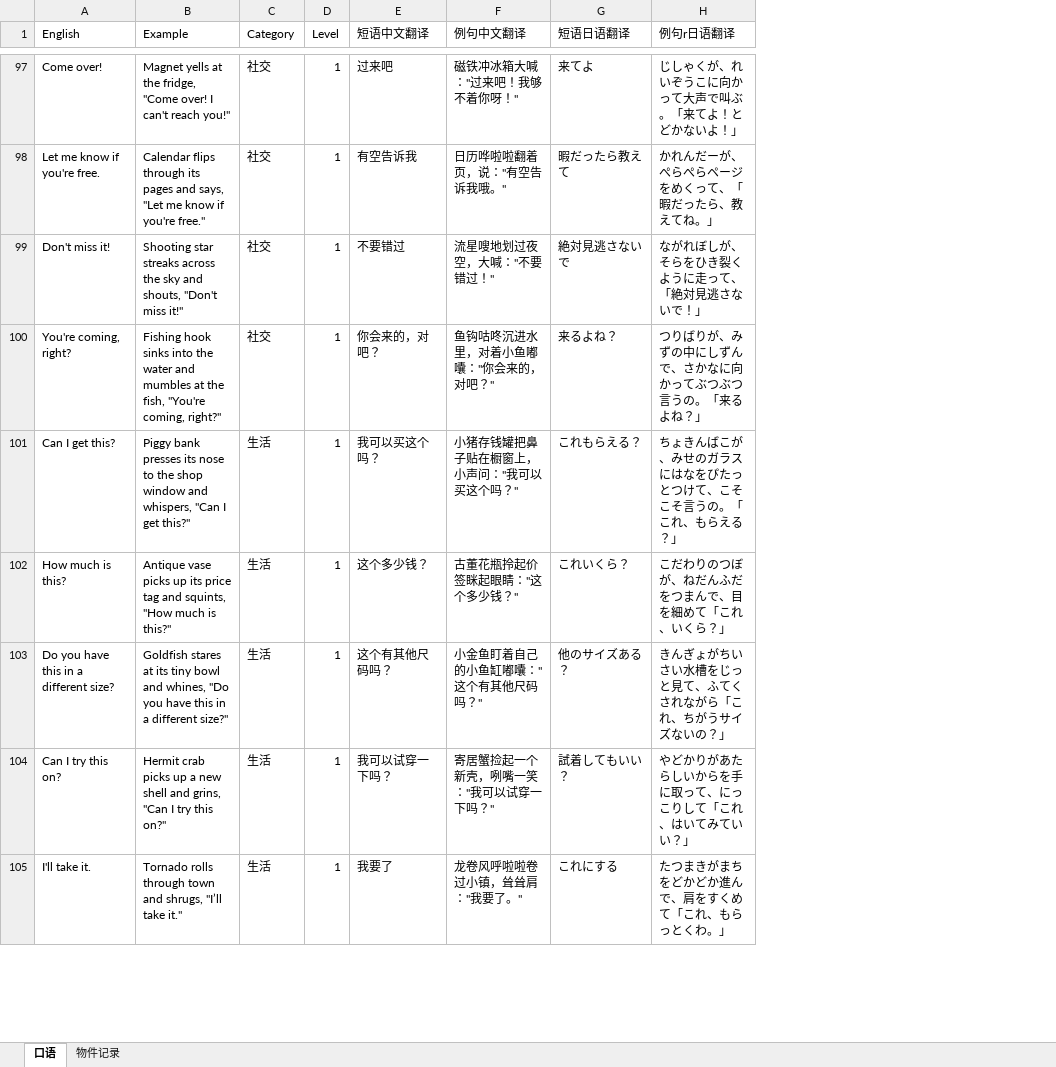
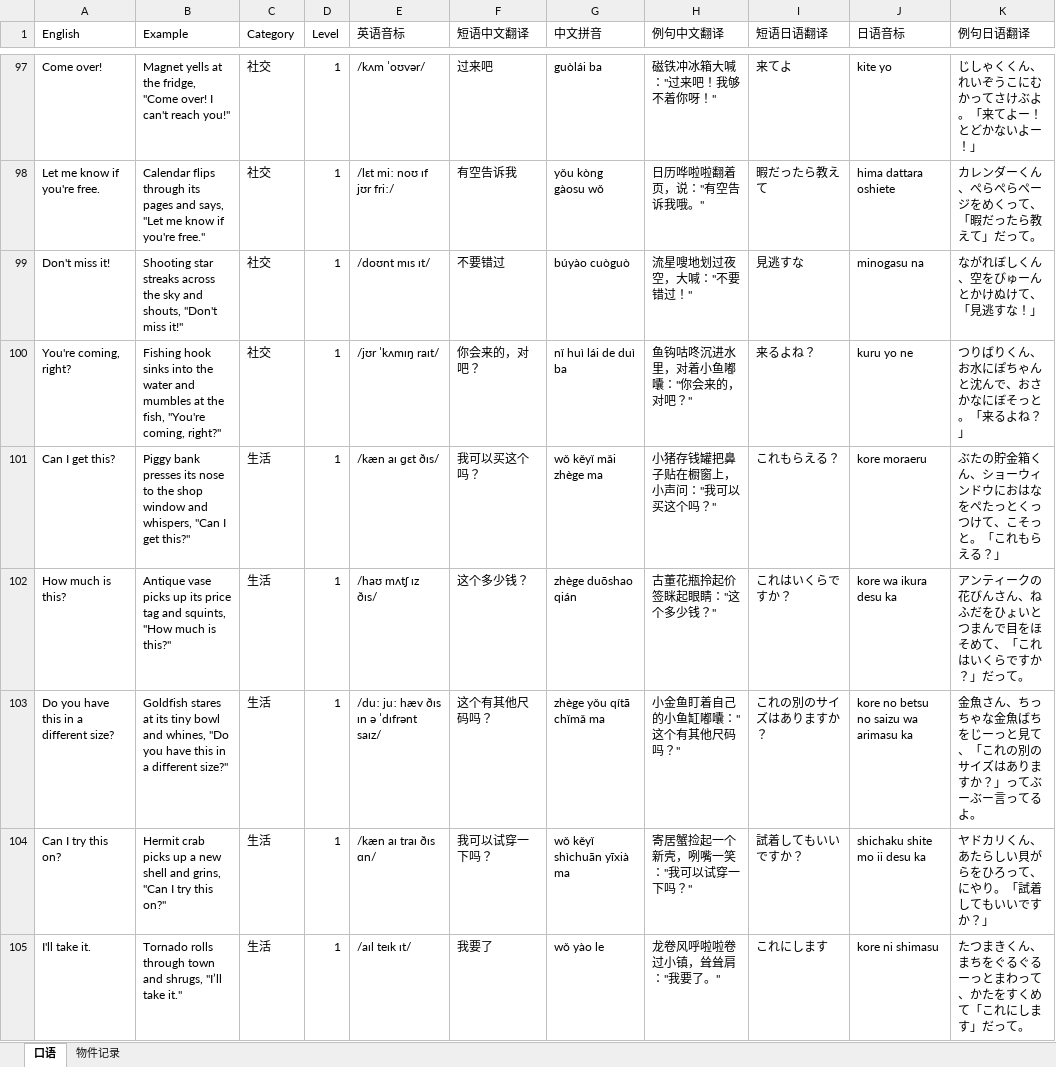
Before and after one commit to meowmeowstar19-web/zz-vocab-app, an Excel workbook: update_data_folder/PhraseList.xlsx, sheet 口语, drawn as a sheet; only a part is shown, gaps mark what is left out; values as stored, in another font and other column widths than the file's, no cell formats; removed rows and columns are numbered as before the commit, all else as after; the diff covers the shown part only; the diff names each change by its address in the sheet, - before the commit and + after, or states it on an @@ line.

Commit message:
Data sync: 246 words · 200 phrases · 0 new images · 2 deleted

```diff
--- a/update_data_folder/PhraseList.xlsx (sheet 口语)
+++ b/update_data_folder/PhraseList.xlsx (sheet 口语)
+column E (英语音标), rows 97-105: /kʌm ˈoʊvər/ | /lɛt miː noʊ ɪf jʊr friː/ | /doʊnt mɪs ɪt/ | /jʊr ˈkʌmɪŋ raɪt/ | /kæn aɪ ɡɛt ðɪs/ | /haʊ mʌtʃ ɪz ðɪs/ | /duː juː hæv ðɪs ɪn ə ˈdɪfrənt saɪz/ | /kæn aɪ traɪ ðɪs ɑn/ | /aɪl teɪk ɪt/
+column G (中文拼音), rows 97-105: guòlái ba | yǒu kòng gàosu wǒ | búyào cuòguò | nǐ huì lái de duì ba | wǒ kěyǐ mǎi zhège ma | zhège duōshao qián | zhège yǒu qítā chǐmǎ ma | wǒ kěyǐ shìchuān yīxià ma | wǒ yào le
-column H (例句r日语翻译), rows 97-105: じしゃくが、れいぞうこに向かって大声で叫ぶ。「来てよ！とどかないよ！」 | かれんだーが、ぺらぺらページをめくって、「暇だったら、教えてね。」 | ながれぼしが、そらをひき裂くように走って、「絶対見逃さないで！」 | つりばりが、みずの中にしずんで、さかなに向かってぶつぶつ言うの。「来るよね？」 | ちょきんばこが、みせのガラスにはなをぴたっとつけて、こそこそ言うの。「これ、もらえる？」 | こだわりのつぼが、ねだんふだをつまんで、目を細めて「これ、いくら？」 | きんぎょがちいさい水槽をじっと見て、ふてくされながら「これ、ちがうサイズないの？」 | やどかりがあたらしいからを手に取って、にっこりして「これ、はいてみていい？」 | たつまきがまちをどかどか進んで、肩をすくめて「これ、もらっとくわ。」
+column J (日语音标), rows 97-105: kite yo | hima dattara oshiete | minogasu na | kuru yo ne | kore moraeru | kore wa ikura desu ka | kore no betsu no saizu wa arimasu ka | shichaku shite mo ii desu ka | kore ni shimasu
+column K (例句日语翻译), rows 97-105: じしゃくくん、れいぞうこにむかってさけぶよ。「来てよー！とどかないよー！」 | カレンダーくん、ぺらぺらページをめくって、「暇だったら教えて」だって。 | ながれぼしくん、空をびゅーんとかけぬけて、「見逃すな！」 | つりばりくん、お水にぽちゃんと沈んで、おさかなにぼそっと。「来るよね？」 | ぶたの貯金箱くん、ショーウィンドウにおはなをぺたっとくっつけて、こそっと。「これもらえる？」 | アンティークの花びんさん、ねふだをひょいとつまんで目をほそめて、「これはいくらですか？」だって。 | 金魚さん、ちっちゃな金魚ばちをじーっと見て、「これの別のサイズはありますか？」ってぶーぶー言ってるよ。 | ヤドカリくん、あたらしい貝がらをひろって、にやり。「試着してもいいですか？」 | たつまきくん、まちをぐるぐるーっとまわって、かたをすくめて「これにします」だって。
-I99 (短语日语翻译): 絶対見逃さないで
+I99 (短语日语翻译): 見逃すな
-I102 (短语日语翻译): これいくら？
+I102 (短语日语翻译): これはいくらですか？
-I103 (短语日语翻译): 他のサイズある？
+I103 (短语日语翻译): これの別のサイズはありますか？
-I104 (短语日语翻译): 試着してもいい？
+I104 (短语日语翻译): 試着してもいいですか？
-I105 (短语日语翻译): これにする
+I105 (短语日语翻译): これにします
```
Also changed, not shown: 155 edited cells elsewhere in this sheet, cell formats, update_data_folder/WordList.xlsx, 8 other files.
